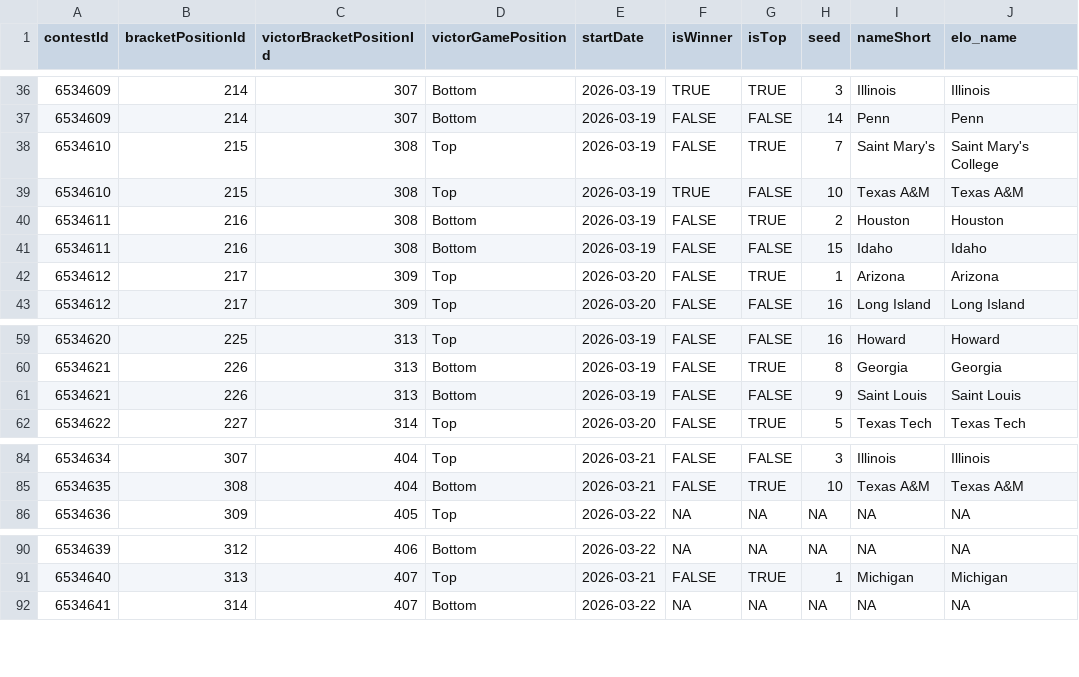
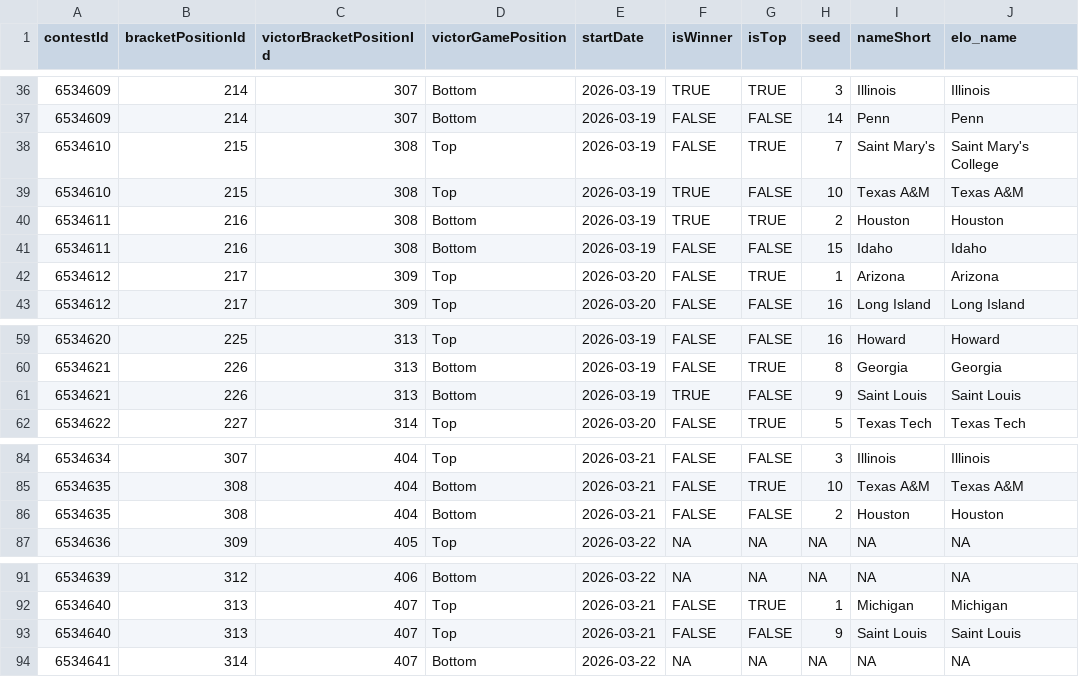
Before and after one commit to jbccre/madness, a CSV file: men/gamestate.csv, drawn as a sheet; only a part is shown, gaps mark what is left out.

```diff
--- a/men/gamestate.csv
+++ b/men/gamestate.csv
@@ -39,3 +39,3 @@ contestId,bracketPositionId,victorBracketPositionId,victorGamePosition,startDate
 6534610,215,308,Top,2026-03-19,TRUE,FALSE,10,Texas A&M,Texas A&M
-6534611,216,308,Bottom,2026-03-19,FALSE,TRUE,2,Houston,Houston
+6534611,216,308,Bottom,2026-03-19,TRUE,TRUE,2,Houston,Houston
 6534611,216,308,Bottom,2026-03-19,FALSE,FALSE,15,Idaho,Idaho
@@ -60,3 +60,3 @@ contestId,bracketPositionId,victorBracketPositionId,victorGamePosition,startDate
 6534621,226,313,Bottom,2026-03-19,FALSE,TRUE,8,Georgia,Georgia
-6534621,226,313,Bottom,2026-03-19,FALSE,FALSE,9,Saint Louis,Saint Louis
+6534621,226,313,Bottom,2026-03-19,TRUE,FALSE,9,Saint Louis,Saint Louis
 6534622,227,314,Top,2026-03-20,FALSE,TRUE,5,Texas Tech,Texas Tech
@@ -85,2 +85,3 @@ contestId,bracketPositionId,victorBracketPositionId,victorGamePosition,startDate
 6534635,308,404,Bottom,2026-03-21,FALSE,TRUE,10,Texas A&M,Texas A&M
+6534635,308,404,Bottom,2026-03-21,FALSE,FALSE,2,Houston,Houston
 6534636,309,405,Top,2026-03-22,NA,NA,NA,NA,NA
@@ -91,2 +92,3 @@ contestId,bracketPositionId,victorBracketPositionId,victorGamePosition,startDate
 6534640,313,407,Top,2026-03-21,FALSE,TRUE,1,Michigan,Michigan
+6534640,313,407,Top,2026-03-21,FALSE,FALSE,9,Saint Louis,Saint Louis
 6534641,314,407,Bottom,2026-03-22,NA,NA,NA,NA,NA
```
Also changed, not shown: men/all_standings.csv, men/current_standings.csv, 1 other file.
